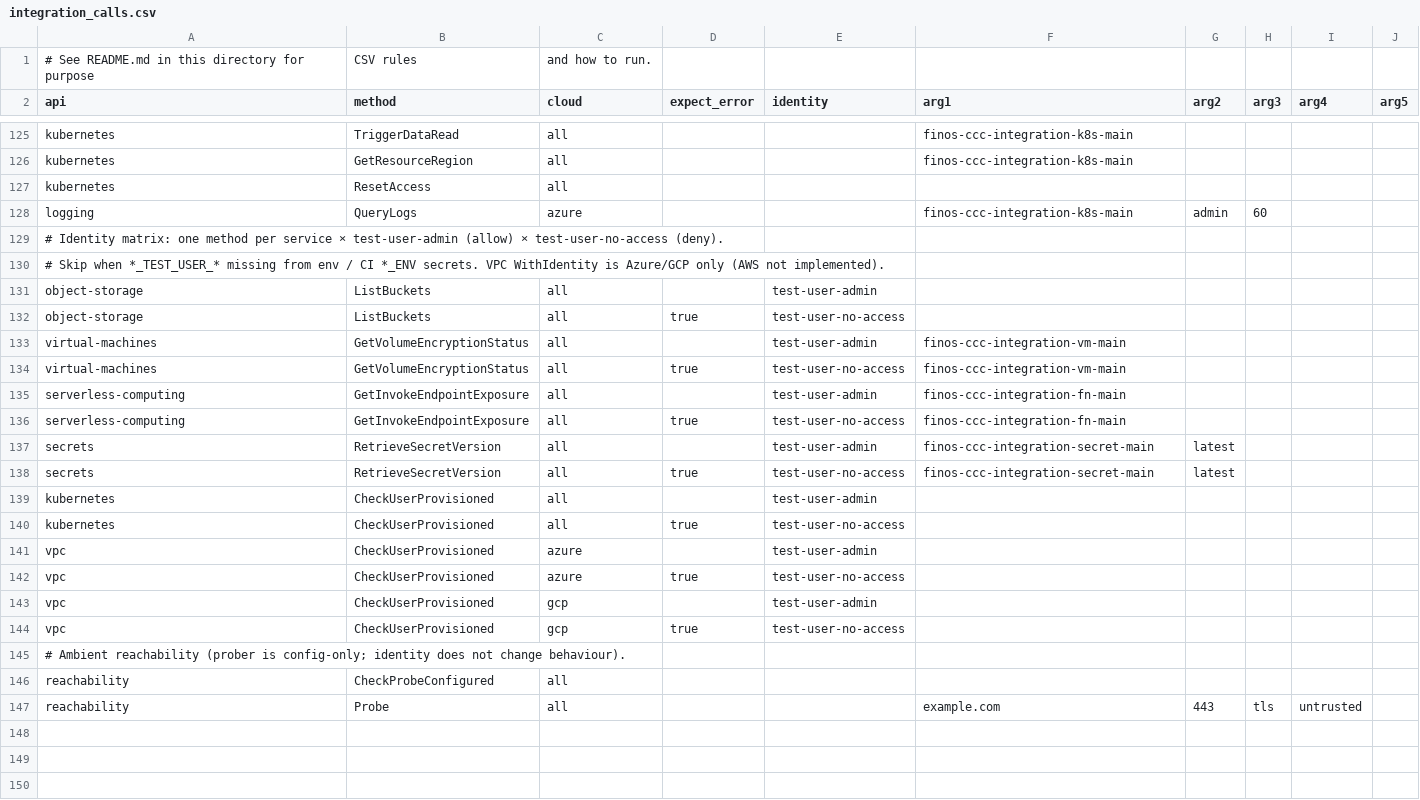
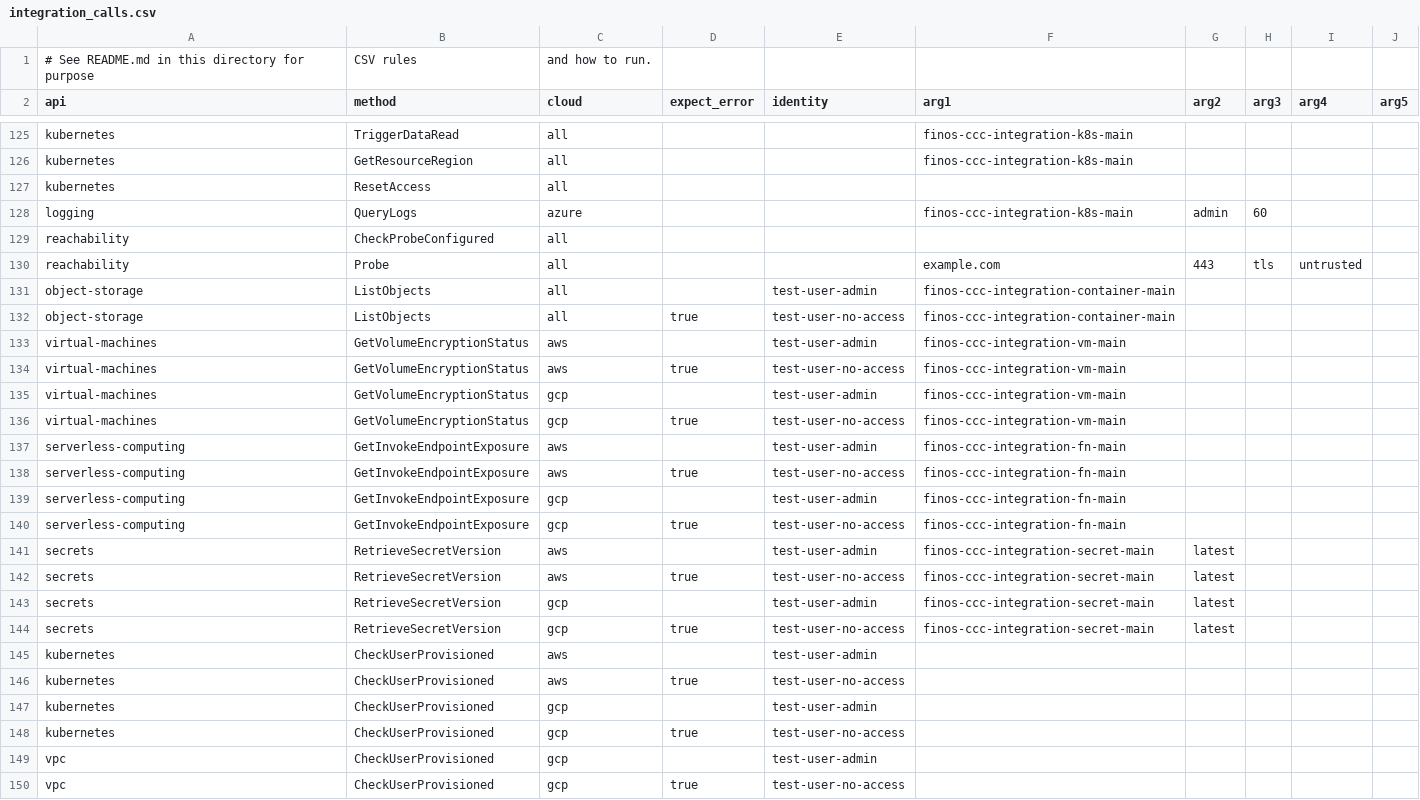
Before and after one commit to finos/common-cloud-controls, a CSV file: modules/cloud-api-test/integration_calls.csv, drawn as a sheet; only a part is shown, gaps mark what is left out.

Commit message:
ok, next try to get integration working

```diff
--- a/modules/cloud-api-test/integration_calls.csv
+++ b/modules/cloud-api-test/integration_calls.csv
@@ -128,20 +128,23 @@ kubernetes,ResetAccess,all,,,,,,,
 logging,QueryLogs,azure,,,finos-ccc-integration-k8s-main,admin,60,,
-# Identity matrix: one method per service × test-user-admin (allow) × test-user-no-access (deny).
-# Skip when *_TEST_USER_* missing from env / CI *_ENV secrets. VPC WithIdentity is Azure/GCP only (AWS not implemented).
-object-storage,ListBuckets,all,,test-user-admin,,,,,
-object-storage,ListBuckets,all,true,test-user-no-access,,,,,
-virtual-machines,GetVolumeEncryptionStatus,all,,test-user-admin,finos-ccc-integration-vm-main,,,,
-virtual-machines,GetVolumeEncryptionStatus,all,true,test-user-no-access,finos-ccc-integration-vm-main,,,,
-serverless-computing,GetInvokeEndpointExposure,all,,test-user-admin,finos-ccc-integration-fn-main,,,,
-serverless-computing,GetInvokeEndpointExposure,all,true,test-user-no-access,finos-ccc-integration-fn-main,,,,
-secrets,RetrieveSecretVersion,all,,test-user-admin,finos-ccc-integration-secret-main,latest,,,
-secrets,RetrieveSecretVersion,all,true,test-user-no-access,finos-ccc-integration-secret-main,latest,,,
-kubernetes,CheckUserProvisioned,all,,test-user-admin,,,,,
-kubernetes,CheckUserProvisioned,all,true,test-user-no-access,,,,,
-vpc,CheckUserProvisioned,azure,,test-user-admin,,,,,
-vpc,CheckUserProvisioned,azure,true,test-user-no-access,,,,,
+reachability,CheckProbeConfigured,all,,,,,,,
+reachability,Probe,all,,,example.com,443,tls,untrusted,
+object-storage,ListObjects,all,,test-user-admin,finos-ccc-integration-container-main,,,,
+object-storage,ListObjects,all,true,test-user-no-access,finos-ccc-integration-container-main,,,,
+virtual-machines,GetVolumeEncryptionStatus,aws,,test-user-admin,finos-ccc-integration-vm-main,,,,
+virtual-machines,GetVolumeEncryptionStatus,aws,true,test-user-no-access,finos-ccc-integration-vm-main,,,,
+virtual-machines,GetVolumeEncryptionStatus,gcp,,test-user-admin,finos-ccc-integration-vm-main,,,,
+virtual-machines,GetVolumeEncryptionStatus,gcp,true,test-user-no-access,finos-ccc-integration-vm-main,,,,
+serverless-computing,GetInvokeEndpointExposure,aws,,test-user-admin,finos-ccc-integration-fn-main,,,,
+serverless-computing,GetInvokeEndpointExposure,aws,true,test-user-no-access,finos-ccc-integration-fn-main,,,,
+serverless-computing,GetInvokeEndpointExposure,gcp,,test-user-admin,finos-ccc-integration-fn-main,,,,
+serverless-computing,GetInvokeEndpointExposure,gcp,true,test-user-no-access,finos-ccc-integration-fn-main,,,,
+secrets,RetrieveSecretVersion,aws,,test-user-admin,finos-ccc-integration-secret-main,latest,,,
+secrets,RetrieveSecretVersion,aws,true,test-user-no-access,finos-ccc-integration-secret-main,latest,,,
+secrets,RetrieveSecretVersion,gcp,,test-user-admin,finos-ccc-integration-secret-main,latest,,,
+secrets,RetrieveSecretVersion,gcp,true,test-user-no-access,finos-ccc-integration-secret-main,latest,,,
+kubernetes,CheckUserProvisioned,aws,,test-user-admin,,,,,
+kubernetes,CheckUserProvisioned,aws,true,test-user-no-access,,,,,
+kubernetes,CheckUserProvisioned,gcp,,test-user-admin,,,,,
+kubernetes,CheckUserProvisioned,gcp,true,test-user-no-access,,,,,
 vpc,CheckUserProvisioned,gcp,,test-user-admin,,,,,
 vpc,CheckUserProvisioned,gcp,true,test-user-no-access,,,,,
-# Ambient reachability (prober is config-only; identity does not change behaviour).
-reachability,CheckProbeConfigured,all,,,,,,,
-reachability,Probe,all,,,example.com,443,tls,untrusted,
```
Also changed, not shown: 1 other file.
